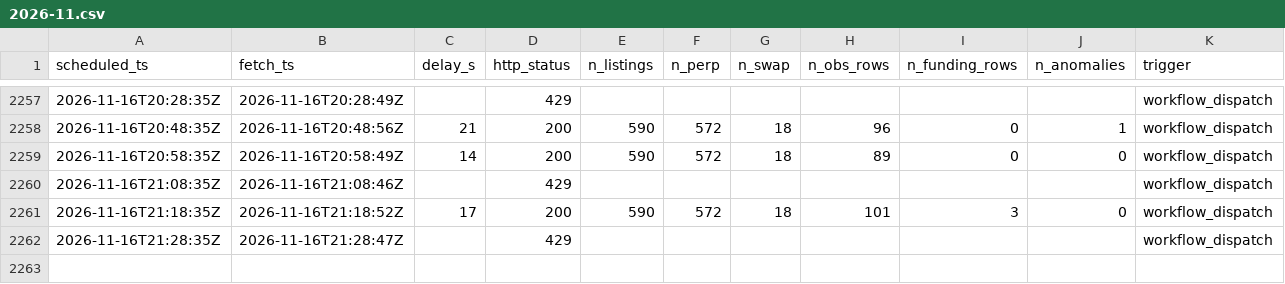
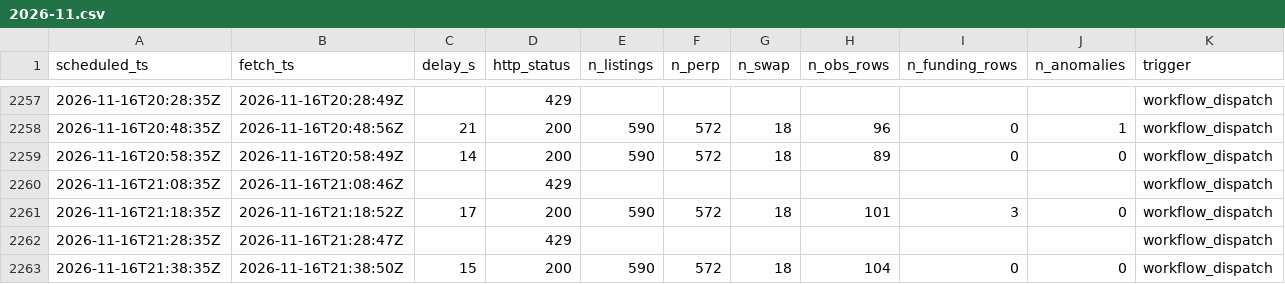
Before and after one commit to perp-funding-lab/variational-funding-monitor, a CSV file: data/runs/2026-11.csv, drawn as a sheet; only a part is shown, gaps mark what is left out; rows hold the shown columns only; the diff names each change by its address in the sheet, - before the commit and + after, or states it on an @@ line.

```diff
--- a/data/runs/2026-11.csv
+++ b/data/runs/2026-11.csv
+row 2263: 2026-11-16T21:38:35Z | 2026-11-16T21:38:50Z | 15 | 200 | 590 | 572 | 18 | 104 | 0 | 0 | workflow_dispatch
```
Also changed, not shown: 3 other files.
